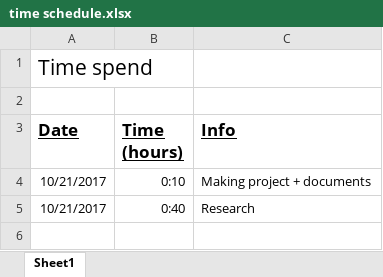
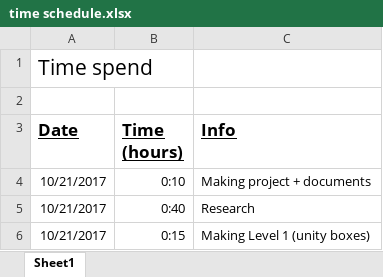
Before and after one commit to NielsRethy/Syndicate-Assignment, an Excel workbook: Documents/time schedule.xlsx, sheet Sheet1, drawn as a sheet; values as stored, in another font and other column widths than the file's, no borders; the diff names each change by its address in the sheet, - before the commit and + after, or states it on an @@ line.

Commit message:
Level 1
Added a simpel map for level 1 with unity boxes
+Level1
+Documents update

```diff
--- a/Documents/time schedule.xlsx (sheet Sheet1)
+++ b/Documents/time schedule.xlsx (sheet Sheet1)
+row 6: 10/21/2017 | 0:15 | Making Level 1 (unity boxes)
```
Also changed, not shown: 57 other files.
